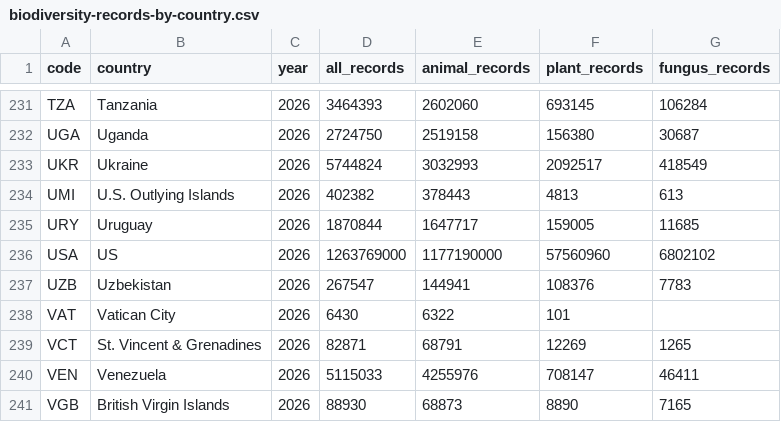
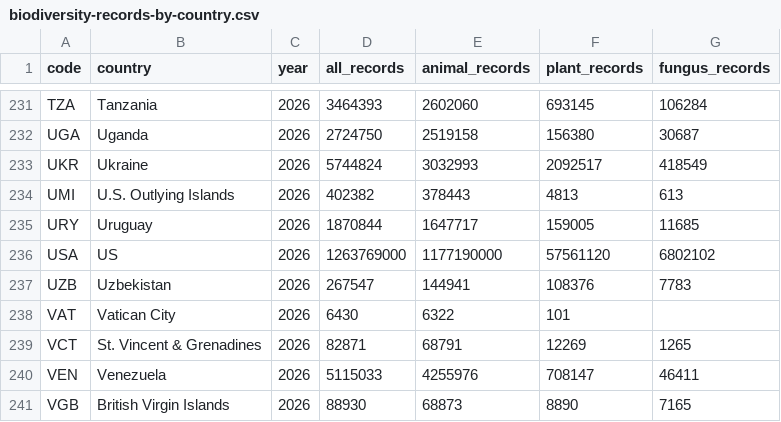
Before and after one commit to sahiljangra12/open-data-company, a CSV file: docs/data/sets/biodiversity-records-by-country.csv, drawn as a sheet; only a part is shown, gaps mark what is left out; the diff covers the shown part only.

```diff
--- a/docs/data/sets/biodiversity-records-by-country.csv
+++ b/docs/data/sets/biodiversity-records-by-country.csv
@@ -235,3 +235,3 @@ UMI,U.S. Outlying Islands,2026,402382,378443,4813,613
 URY,Uruguay,2026,1870844,1647717,159005,11685
-USA,US,2026,1263769000,1177190000,57560960,6802102
+USA,US,2026,1263769000,1177190000,57561120,6802102
 UZB,Uzbekistan,2026,267547,144941,108376,7783
```
Also changed, not shown: 26 edited cells elsewhere in this file, docs/data/sets/biodiversity-records-by-year.csv, docs/data/sets/earthquakes-past-30-days.csv, 18 other files.
